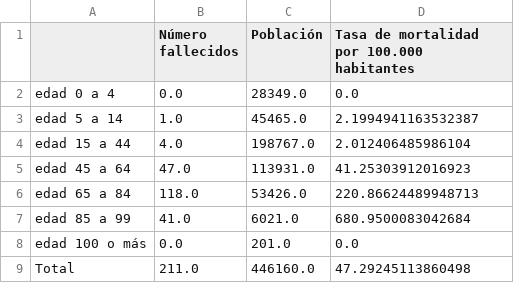
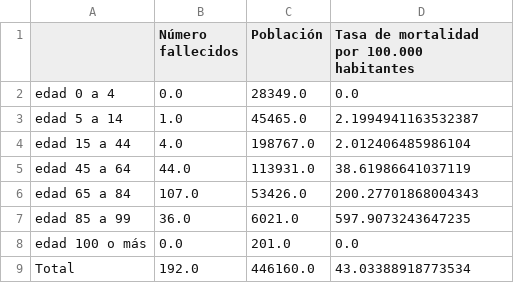
Before and after one commit to luiseveliogarciarestrepo/corona, a CSV file: TasaMortalidadMunic.csv, drawn as a sheet.

```diff
--- a/TasaMortalidadMunic.csv
+++ b/TasaMortalidadMunic.csv
@@ -4,6 +4,6 @@ edad 5 a 14,1.0,45465.0,2.1994941163532387
 edad 15 a 44,4.0,198767.0,2.012406485986104
-edad 45 a 64,47.0,113931.0,41.25303912016923
-edad 65 a 84,118.0,53426.0,220.86624489948713
-edad 85 a 99,41.0,6021.0,680.9500083042684
+edad 45 a 64,44.0,113931.0,38.61986641037119
+edad 65 a 84,107.0,53426.0,200.27701868004343
+edad 85 a 99,36.0,6021.0,597.9073243647235
 edad 100 o más,0.0,201.0,0.0
-Total,211.0,446160.0,47.29245113860498
+Total,192.0,446160.0,43.03388918773534
```
Also changed, not shown: TasaMortalidadDpto.csv, 11 other files.
